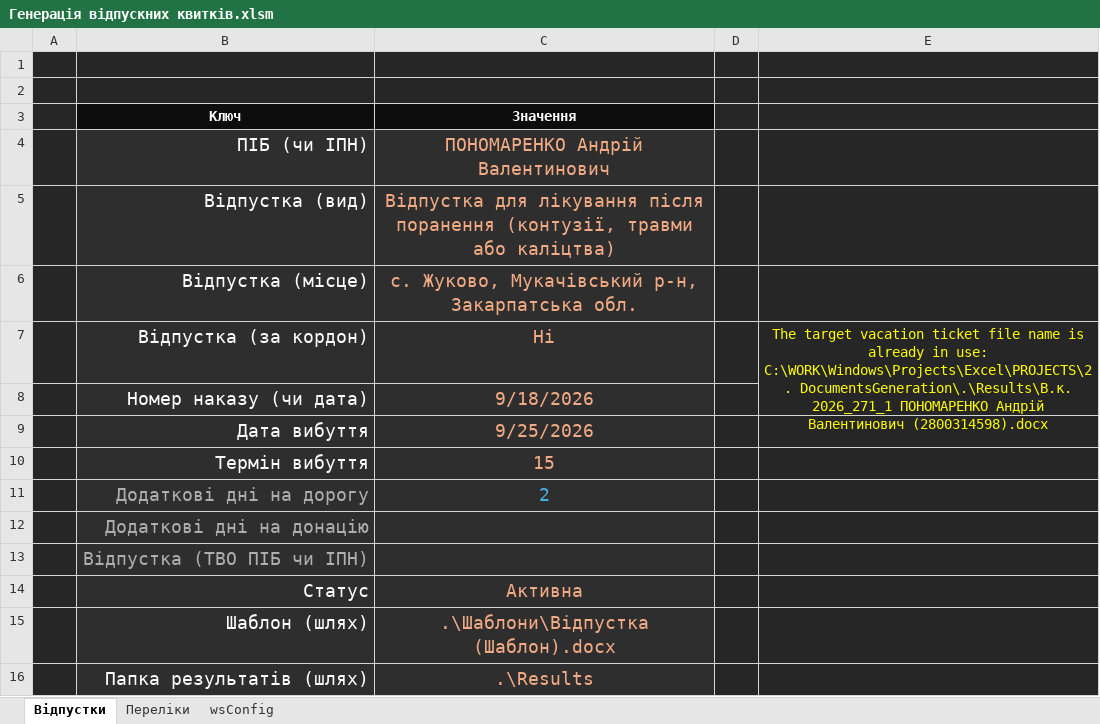
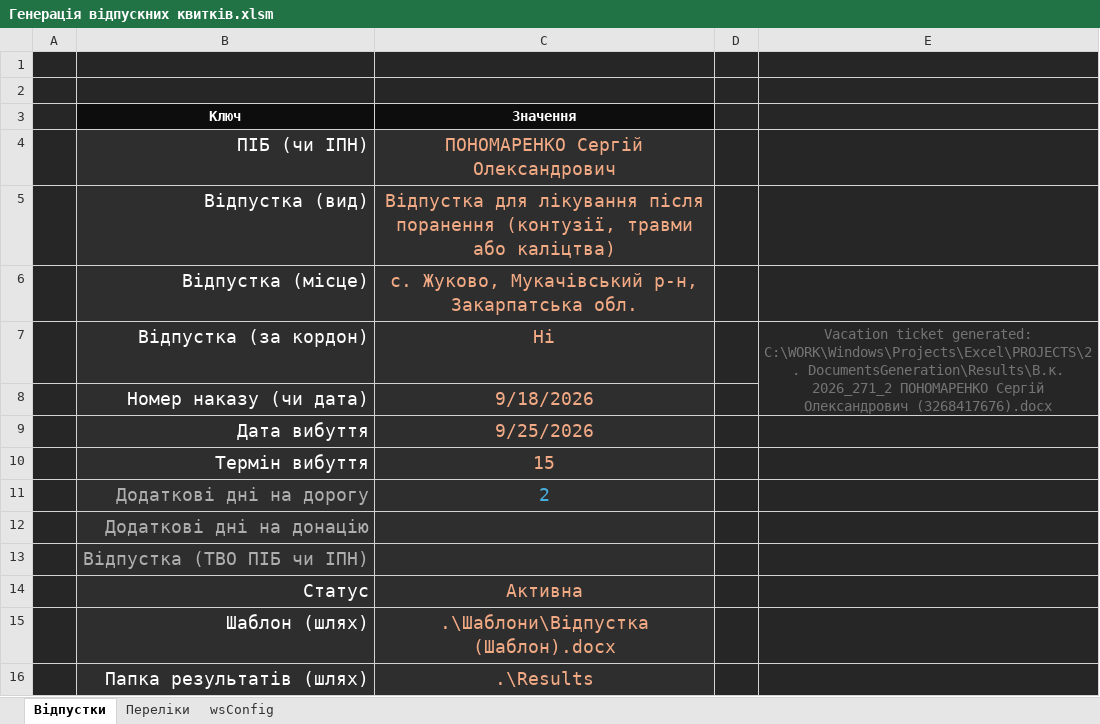
Before and after one commit to isrepeat/ExcelPrototype, an Excel workbook: PROJECTS/Documents/2. DocumentsGeneration/Генерація відпускних квитків.xlsm, sheet Відпустки, drawn as a sheet; values as stored, in another font and other column widths than the file's, no borders; charts and pictures and conditional formats not drawn; the diff names each change by its address in the sheet, - before the commit and + after, or states it on an @@ line.

```diff
--- a/PROJECTS/Documents/2. DocumentsGeneration/Генерація відпускних квитків.xlsm (sheet Відпустки)
+++ b/PROJECTS/Documents/2. DocumentsGeneration/Генерація відпускних квитків.xlsm (sheet Відпустки)
-C4 (Значення): ПОНОМАРЕНКО Андрій Валентинович
+C4 (Значення): ПОНОМАРЕНКО Сергій Олександрович
-E7: The target vacation ticket file name is already in use: C:\WORK\Windows\Projects\Excel\PROJECTS\2. DocumentsGeneration\.\Results\В.к. 2026_271_1 ПОНОМАРЕНКО Андрій Валентинович (2800314598).docx
+E7: Vacation ticket generated: C:\WORK\Windows\Projects\Excel\PROJECTS\2. DocumentsGeneration\Results\В.к. 2026_271_2 ПОНОМАРЕНКО Сергій Олександрович (3268417676).docx
-E7 text colour: #FFFF00
+E7 text colour: #747474
```
Also changed, not shown: PROJECTS/Documents/2. DocumentsGeneration/Results/Квитки.xlsx, PROJECTS/Documents/2. DocumentsGeneration/cfgDependencies.xlsx, 6 other files.
